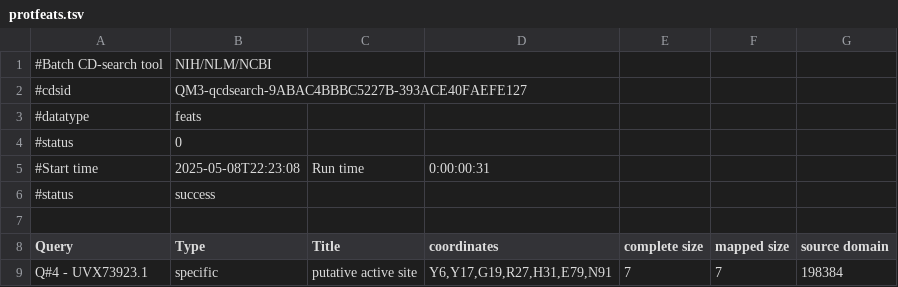
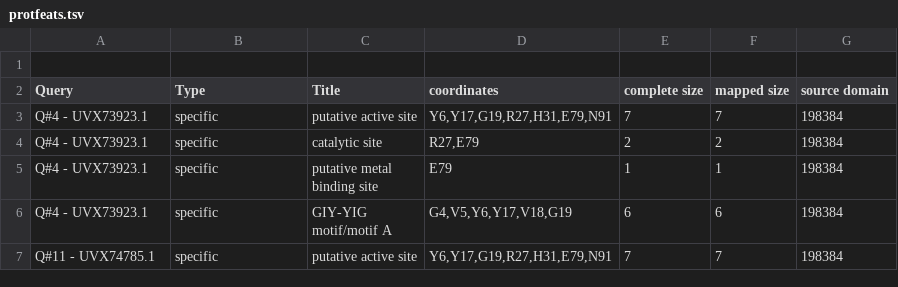
Before and after one commit to DartAiden/bioinformatics-final-project, a TSV file: protfeats.tsv, drawn as a sheet; only a part is shown; the shorter side is filled out with more unchanged rows; the diff names each change by its address in the sheet, - before the commit and + after, or states it on an @@ line.

```diff
--- a/protfeats.tsv
+++ b/protfeats.tsv
-row 1: #Batch CD-search tool | NIH/NLM/NCBI
-row 2: #cdsid | QM3-qcdsearch-9ABAC4BBBC5227B-393ACE40FAEFE127
-row 3: #datatype | feats
-row 4: #status | 0
-row 5: #Start time | 2025-05-08T22:23:08 | Run time | 0:00:00:31
-row 6: #status | success
```
Also changed, not shown: queryfeats.tsv, shared_hits.csv, 3 other files.
